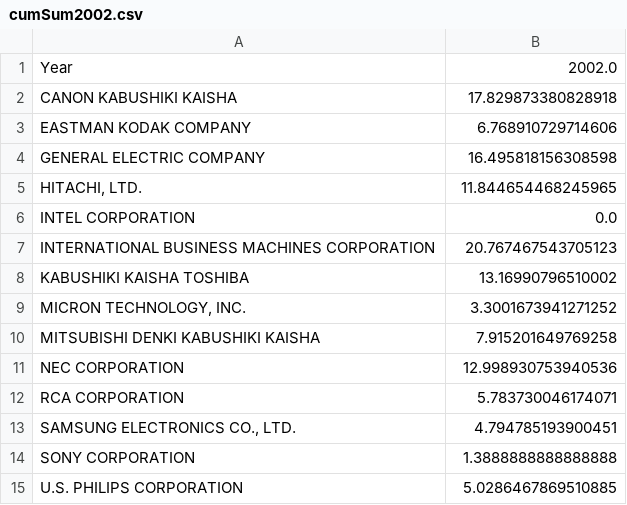
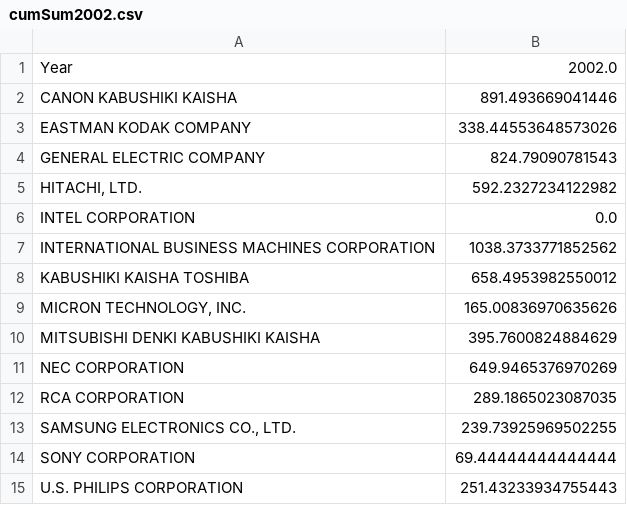
Before and after one commit to SamWool1/cse184-FinalProject, a CSV file: barCharts/cumSum2002.csv, drawn as a sheet.

```diff
--- a/barCharts/cumSum2002.csv
+++ b/barCharts/cumSum2002.csv
@@ -1,15 +1,15 @@
 Year,2002.0
-CANON KABUSHIKI KAISHA,17.829873380828918
-EASTMAN KODAK COMPANY,6.768910729714606
-GENERAL ELECTRIC COMPANY,16.495818156308598
-"HITACHI, LTD.",11.844654468245965
+CANON KABUSHIKI KAISHA,891.493669041446
+EASTMAN KODAK COMPANY,338.44553648573026
+GENERAL ELECTRIC COMPANY,824.79090781543
+"HITACHI, LTD.",592.2327234122982
 INTEL CORPORATION,0.0
-INTERNATIONAL BUSINESS MACHINES CORPORATION,20.767467543705123
-KABUSHIKI KAISHA TOSHIBA,13.16990796510002
-"MICRON TECHNOLOGY, INC.",3.3001673941271252
-MITSUBISHI DENKI KABUSHIKI KAISHA,7.915201649769258
-NEC CORPORATION,12.998930753940536
-RCA CORPORATION,5.783730046174071
-"SAMSUNG ELECTRONICS CO., LTD.",4.794785193900451
-SONY CORPORATION,1.3888888888888888
-U.S. PHILIPS CORPORATION,5.0286467869510885
+INTERNATIONAL BUSINESS MACHINES CORPORATION,1038.3733771852562
+KABUSHIKI KAISHA TOSHIBA,658.4953982550012
+"MICRON TECHNOLOGY, INC.",165.00836970635626
+MITSUBISHI DENKI KABUSHIKI KAISHA,395.7600824884629
+NEC CORPORATION,649.9465376970269
+RCA CORPORATION,289.1865023087035
+"SAMSUNG ELECTRONICS CO., LTD.",239.73925969502255
+SONY CORPORATION,69.44444444444444
+U.S. PHILIPS CORPORATION,251.43233934755443
```
Also changed, not shown: barCharts/cumSum1999.csv, barCharts/cumSum2000.csv, 45 other files.
